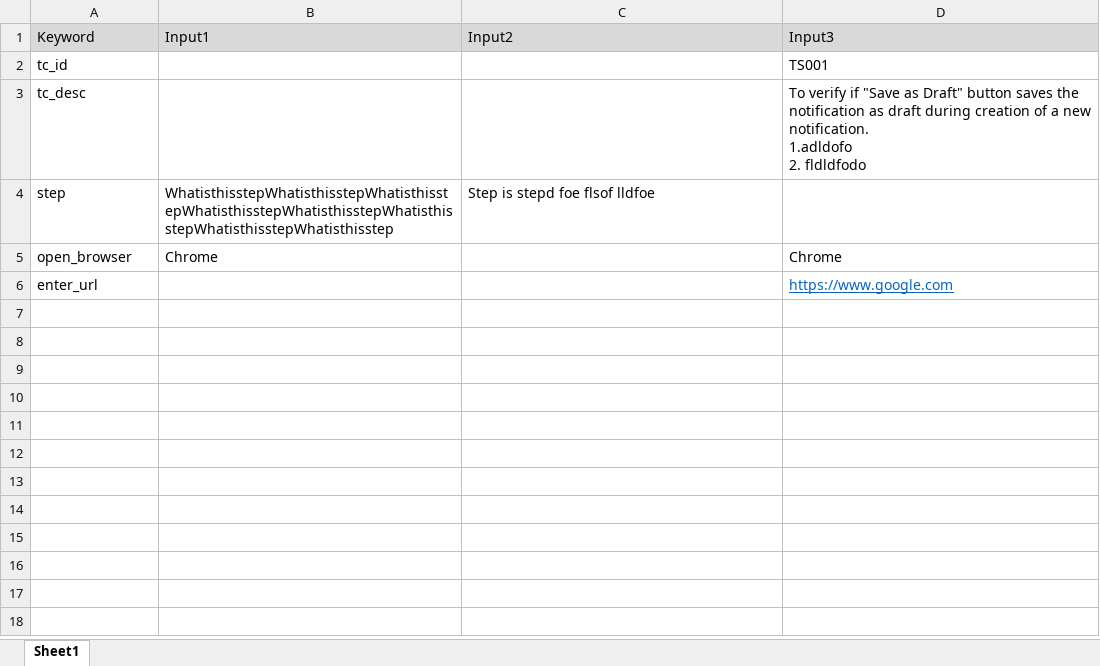
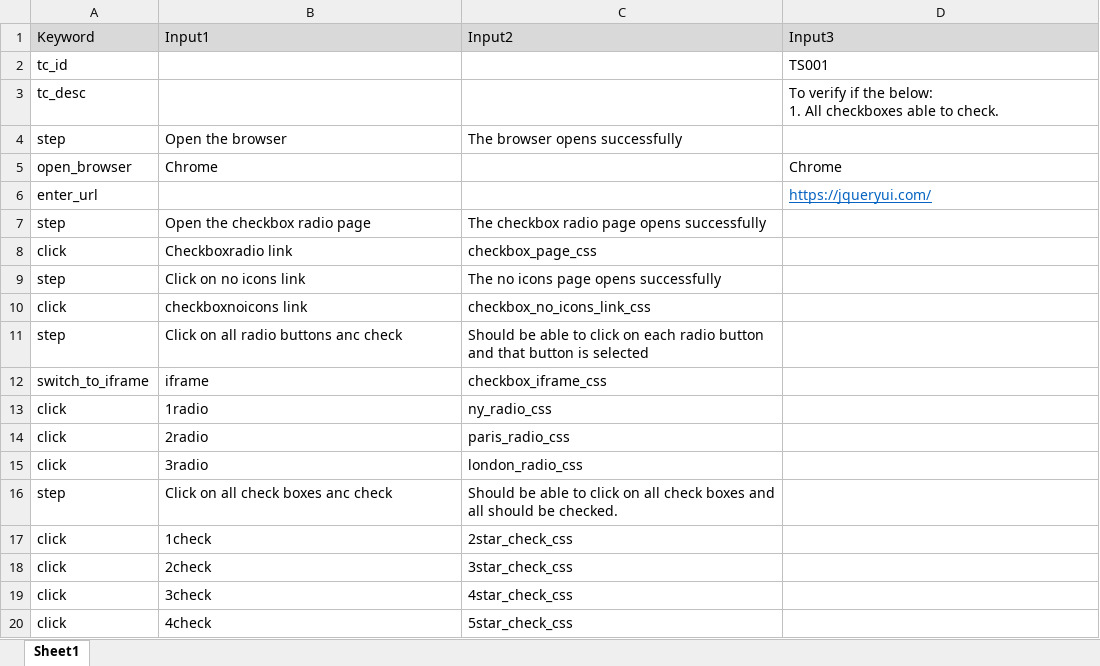
Before and after one commit to theautomationtester99/web_automation_htmltopdf, an Excel workbook: test_scripts/edge/TS001_testscript.xlsx, sheet Sheet1, drawn as a sheet; values as stored, in another font and other column widths than the file's, no borders; ↵ is a line break in a cell; the diff names each change by its address in the sheet, - before the commit and + after, or states it on an @@ line.

Commit message:
added new keyword switch_to_iframe.

```diff
--- a/test_scripts/edge/TS001_testscript.xlsx (sheet Sheet1)
+++ b/test_scripts/edge/TS001_testscript.xlsx (sheet Sheet1)
-D3 (Input3): …verify if "Save as Draft" button saves the notification as draft during creation of a new notification. ↵ 1.adldofo ↵ 2. fldldfodo
+D3 (Input3): …verify if the below: ↵ 1. All checkboxes able to check.
-B4 (Input1): WhatisthisstepWhatisthisstepWhatisthisstepWhatisthisstepWhatisthisstepWhatisthisstepWhatisthisstepWhatisthisstep
+B4 (Input1): Open the browser
-C4 (Input2): Step is stepd foe flsof lldfoe
+C4 (Input2): The browser opens successfully
-D6 (Input3): https://www.google.com
+D6 (Input3): https://jqueryui.com/
+row 7: step | Open the checkbox radio page | The checkbox radio page opens successfully
+row 8: click | Checkboxradio link | checkbox_page_css
+row 9: step | Click on no icons link | The no icons page opens successfully
+row 10: click | checkboxnoicons link | checkbox_no_icons_link_css
+row 11: step | Click on all radio buttons anc check | Should be able to click on each radio button and that button is selected
+row 12: switch_to_iframe | iframe | checkbox_iframe_css
+row 13: click | 1radio | ny_radio_css
+row 14: click | 2radio | paris_radio_css
+row 15: click | 3radio | london_radio_css
+row 16: step | Click on all check boxes anc check | Should be able to click on all check boxes and all should be checked.
+row 17: click | 1check | 2star_check_css
+row 18: click | 2check | 3star_check_css
+row 19: click | 3check | 4star_check_css
+row 20: click | 4check | 5star_check_css
```
Also changed, not shown: test_scripts/chrome/TS001_testscript.xlsx, 20 other files.
